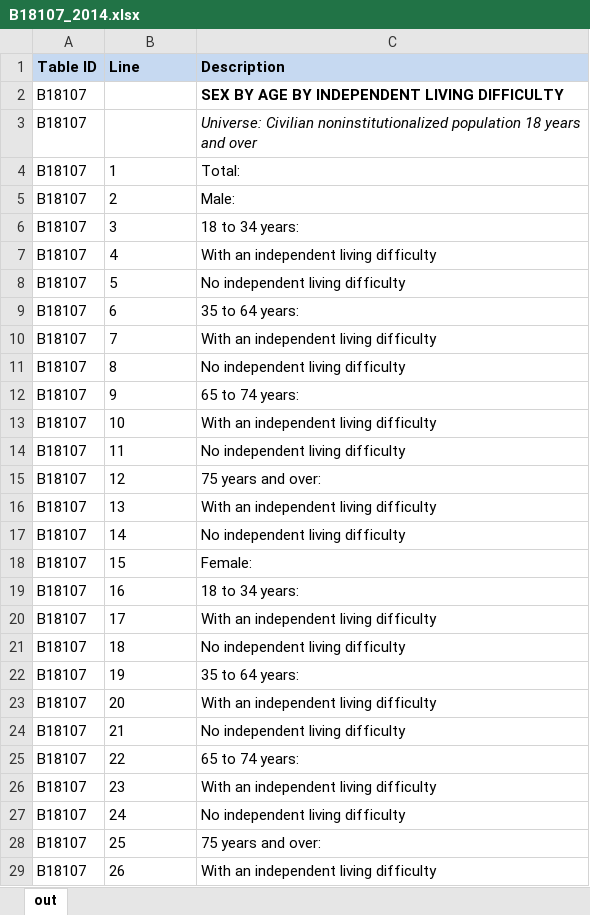
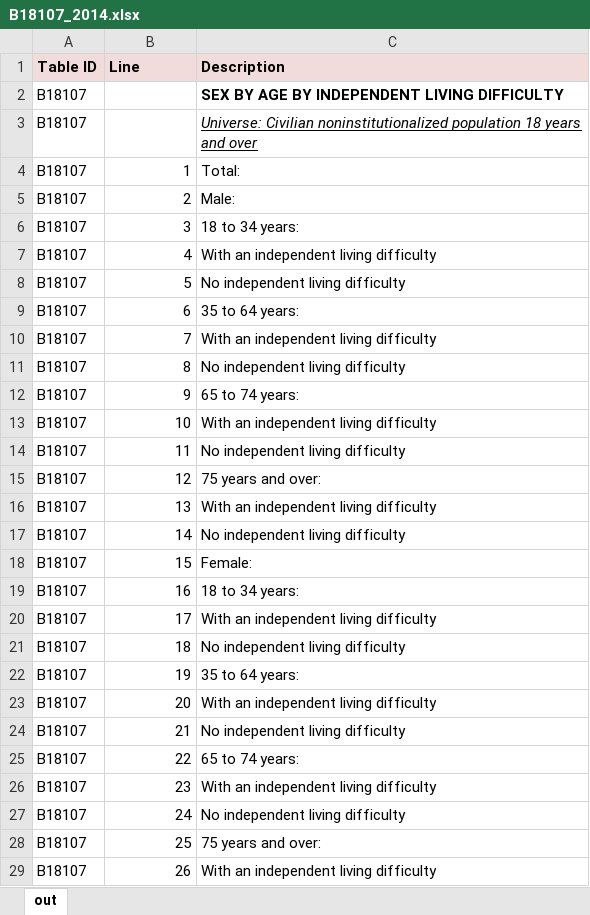
Before and after one commit to nycehs/ACS_data_tool_for_EPHT, an Excel workbook: tables/B18107_2014.xlsx, sheet out, drawn as a sheet; only a part is shown; values as stored, in another font and other column widths than the file's, no borders; the diff covers the shown part only; the diff names each change by its address in the sheet, - before the commit and + after, or states it on an @@ line.

```diff
--- a/tables/B18107_2014.xlsx (sheet out)
+++ b/tables/B18107_2014.xlsx (sheet out)
-A1:C1 fill: #C6D9F1
+A1:C1 fill: #F2DCDB
-C3 underline: off
+C3 underline: on
-B4:B29 alignment: left
+B4:B29 alignment: right
```
Also changed, not shown: cell formats elsewhere in this sheet, tables/B18107_2011.xlsx, tables/B18107_2012.xlsx, 5 other files.
